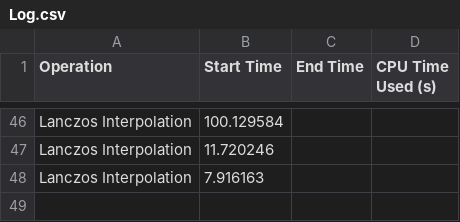
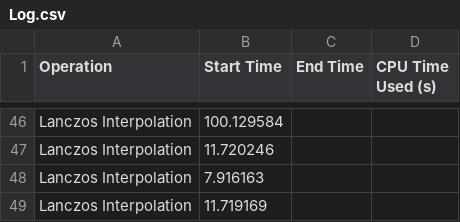
Before and after one commit to Rashiiik/SPL-01, a CSV file: Log.csv, drawn as a sheet; only a part is shown, gaps mark what is left out.

```diff
--- a/Log.csv
+++ b/Log.csv
@@ -48 +48,2 @@ Lanczos Interpolation,11.720246
 Lanczos Interpolation,7.916163
+Lanczos Interpolation,11.719169
```
Also changed, not shown: 1 other file.
